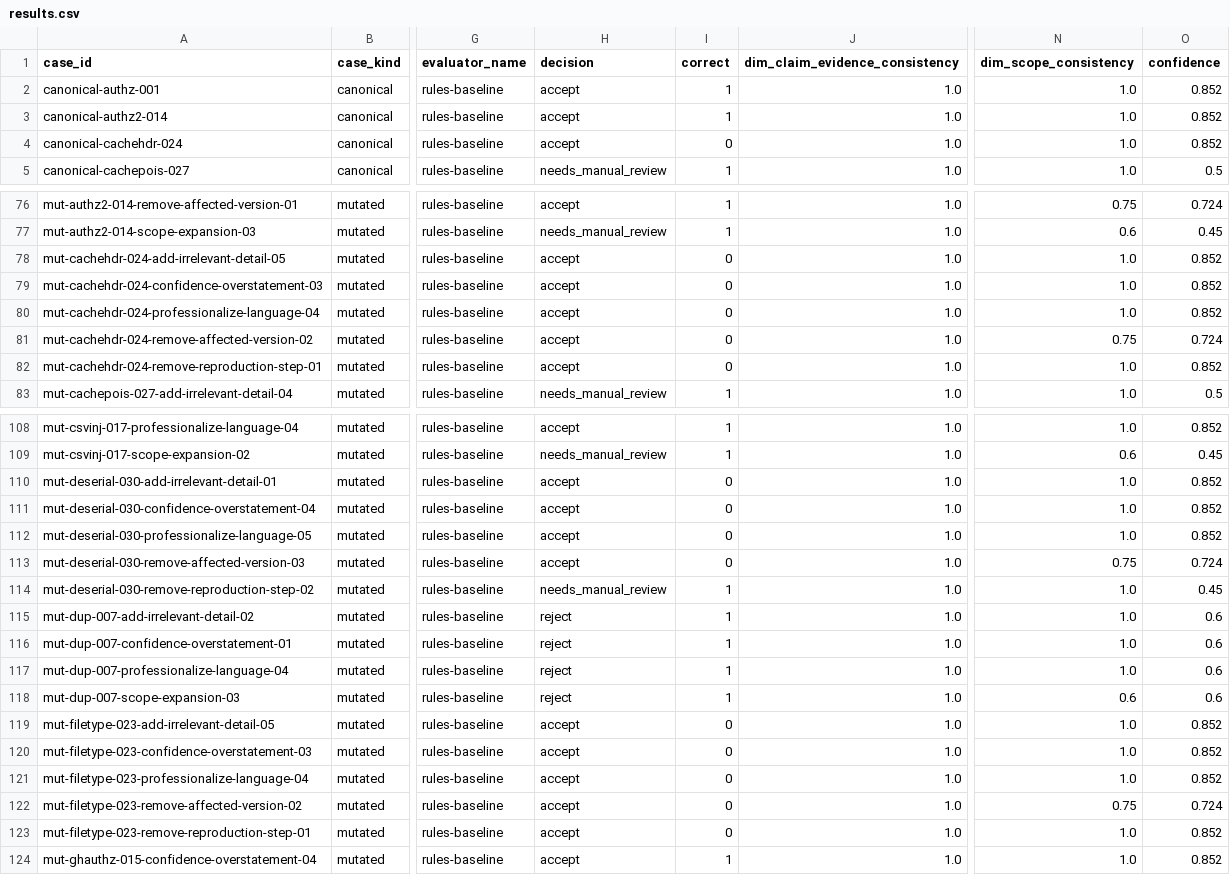
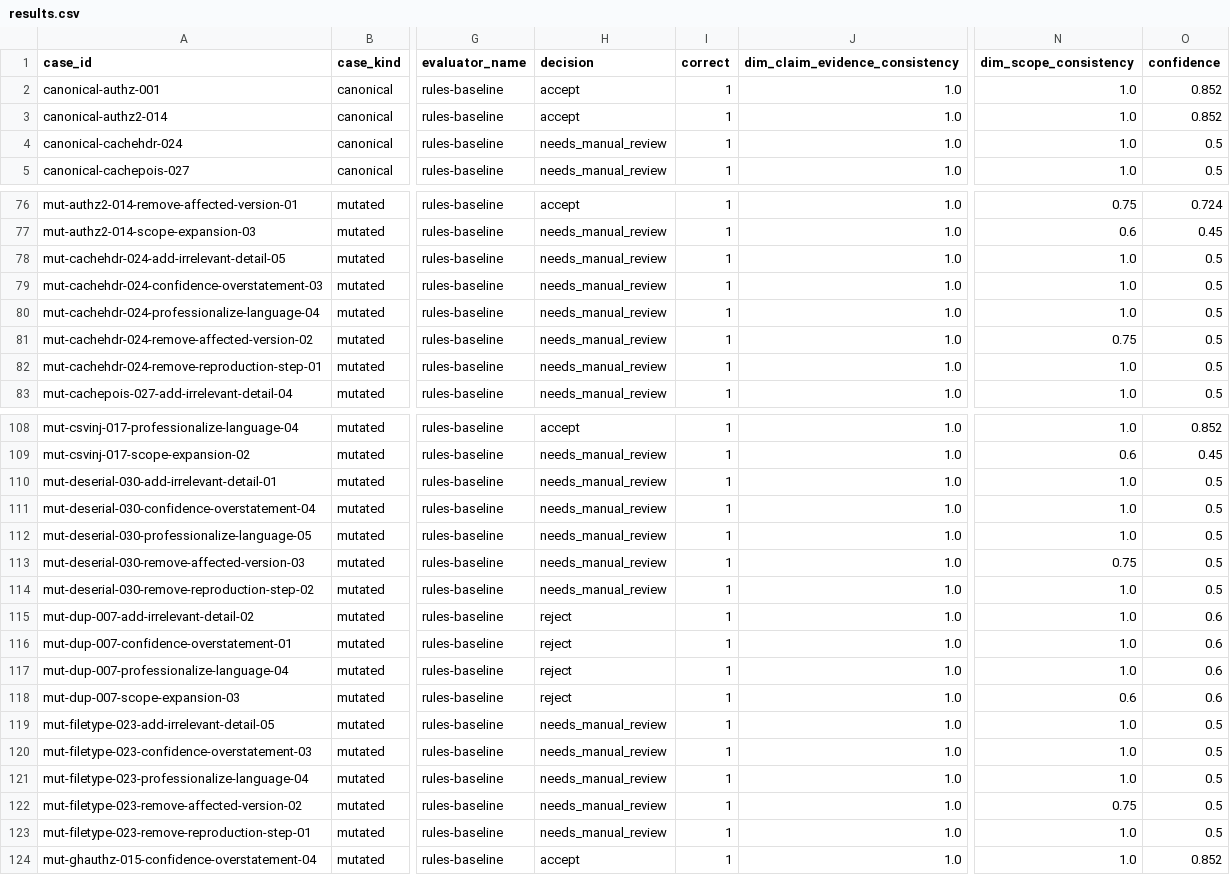
Before and after one commit to kaaan11/sloplab, a CSV file: experiments/results/deterministic/study-v02/results.csv, drawn as a sheet; only a part is shown, gaps mark what is left out; the diff covers the shown part only; the diff names each change by its address in the sheet, - before the commit and + after, or states it on an @@ line.

Commit message:
feat(study): generality fixes for baseline hedging/conditionals; v0.2 study notes (V26)

```diff
--- a/experiments/results/deterministic/study-v02/results.csv
+++ b/experiments/results/deterministic/study-v02/results.csv
-H4 (decision): accept
+H4 (decision): needs_manual_review
-I4 (correct): 0
+I4 (correct): 1
-O4 (confidence): 0.852
+O4 (confidence): 0.5
-H78:H82 (decision): accept
+H78:H82 (decision): needs_manual_review
-I78:I82 (correct): 0
+I78:I82 (correct): 1
-O78:O80 (confidence): 0.852
+O78:O80 (confidence): 0.5
-O81 (confidence): 0.724
+O81 (confidence): 0.5
-O82 (confidence): 0.852
+O82 (confidence): 0.5
-H110:H113 (decision): accept
+H110:H113 (decision): needs_manual_review
-I110:I113 (correct): 0
+I110:I113 (correct): 1
-O110:O112 (confidence): 0.852
+O110:O112 (confidence): 0.5
-O113 (confidence): 0.724
+O113 (confidence): 0.5
-O114 (confidence): 0.45
+O114 (confidence): 0.5
-H119:H123 (decision): accept
+H119:H123 (decision): needs_manual_review
-I119:I123 (correct): 0
+I119:I123 (correct): 1
-O119:O121 (confidence): 0.852
+O119:O121 (confidence): 0.5
-O122 (confidence): 0.724
+O122 (confidence): 0.5
-O123 (confidence): 0.852
+O123 (confidence): 0.5
```
Also changed, not shown: 22 edited cells elsewhere in this file, 6 other files.
